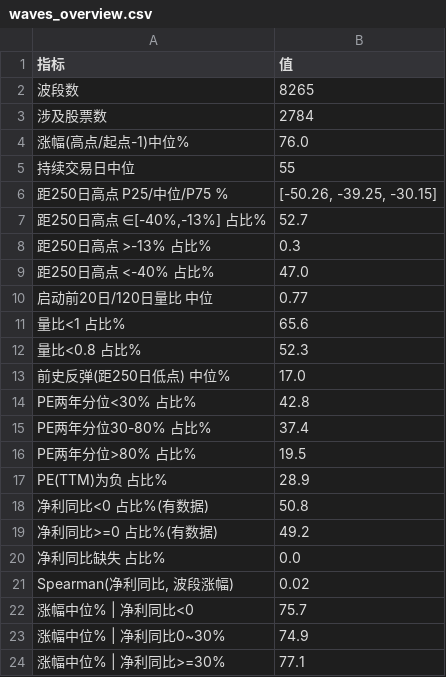
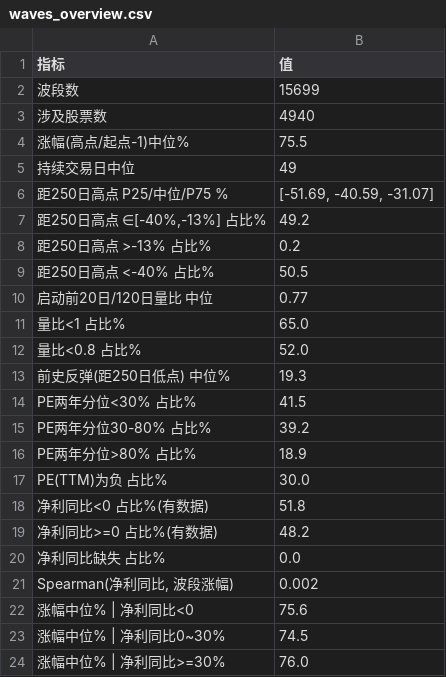
Before and after one commit to yueyoue/daily-stock-ai, a CSV file: 主升浪信号验证/tables/waves_overview.csv, drawn as a sheet.

```diff
--- a/主升浪信号验证/tables/waves_overview.csv
+++ b/主升浪信号验证/tables/waves_overview.csv
@@ -1,24 +1,24 @@
 指标,值
-波段数,8265
-涉及股票数,2784
-涨幅(高点/起点-1)中位%,76.0
-持续交易日中位,55
-距250日高点 P25/中位/P75 %,"[-50.26, -39.25, -30.15]"
-"距250日高点 ∈[-40%,-13%] 占比%",52.7
-距250日高点 >-13% 占比%,0.3
-距250日高点 <-40% 占比%,47.0
+波段数,15699
+涉及股票数,4940
+涨幅(高点/起点-1)中位%,75.5
+持续交易日中位,49
+距250日高点 P25/中位/P75 %,"[-51.69, -40.59, -31.07]"
+"距250日高点 ∈[-40%,-13%] 占比%",49.2
+距250日高点 >-13% 占比%,0.2
+距250日高点 <-40% 占比%,50.5
 启动前20日/120日量比 中位,0.77
-量比<1 占比%,65.6
-量比<0.8 占比%,52.3
-前史反弹(距250日低点) 中位%,17.0
-PE两年分位<30% 占比%,42.8
-PE两年分位30-80% 占比%,37.4
-PE两年分位>80% 占比%,19.5
-PE(TTM)为负 占比%,28.9
-净利同比<0 占比%(有数据),50.8
-净利同比>=0 占比%(有数据),49.2
+量比<1 占比%,65.0
+量比<0.8 占比%,52.0
+前史反弹(距250日低点) 中位%,19.3
+PE两年分位<30% 占比%,41.5
+PE两年分位30-80% 占比%,39.2
+PE两年分位>80% 占比%,18.9
+PE(TTM)为负 占比%,30.0
+净利同比<0 占比%(有数据),51.8
+净利同比>=0 占比%(有数据),48.2
 净利同比缺失 占比%,0.0
-"Spearman(净利同比, 波段涨幅)",0.02
-涨幅中位% | 净利同比<0,75.7
-涨幅中位% | 净利同比0~30%,74.9
-涨幅中位% | 净利同比>=30%,77.1
+"Spearman(净利同比, 波段涨幅)",0.002
+涨幅中位% | 净利同比<0,75.6
+涨幅中位% | 净利同比0~30%,74.5
+涨幅中位% | 净利同比>=30%,76.0
```
Also changed, not shown: 主升浪信号验证/tables/hit_table.csv, 主升浪信号验证/tables/sector_month_top.csv, 18 other files.
